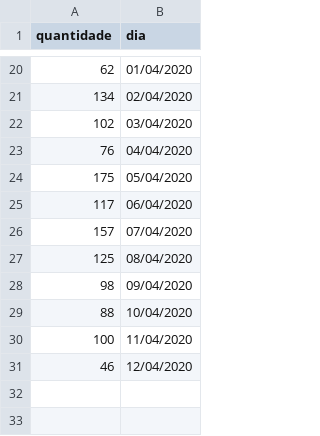
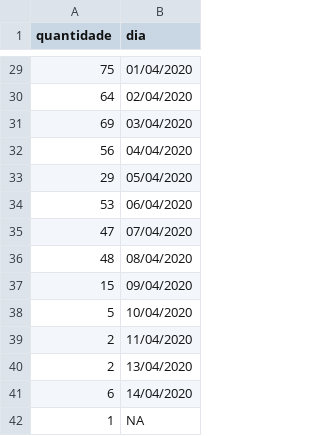
Before and after one commit to diegopenhanut/COVID-19_Br, a CSV file: output/ce_novos_casos.csv, drawn as a sheet; only a part is shown, gaps mark what is left out; the diff covers the shown part only.

```diff
--- a/output/ce_novos_casos.csv
+++ b/output/ce_novos_casos.csv
@@ -20,12 +29,14 @@ quantidade;dia
- 62;01/04/2020
-134;02/04/2020
-102;03/04/2020
- 76;04/04/2020
-175;05/04/2020
-117;06/04/2020
-157;07/04/2020
-125;08/04/2020
- 98;09/04/2020
- 88;10/04/2020
-100;11/04/2020
- 46;12/04/2020
+ 75;01/04/2020
+ 64;02/04/2020
+ 69;03/04/2020
+ 56;04/04/2020
+ 29;05/04/2020
+ 53;06/04/2020
+ 47;07/04/2020
+ 48;08/04/2020
+ 15;09/04/2020
+  5;10/04/2020
+  2;11/04/2020
+  2;13/04/2020
+  6;14/04/2020
+  1;NA
```
Also changed, not shown: 10 added rows, 1 removed row and 17 edited cells elsewhere in this file, output/ce.csv, 16 other files.
